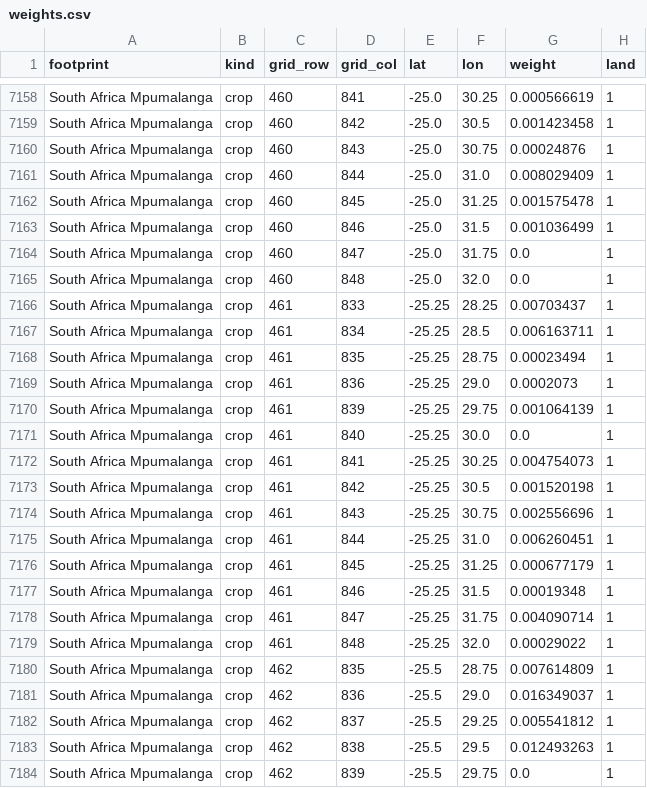
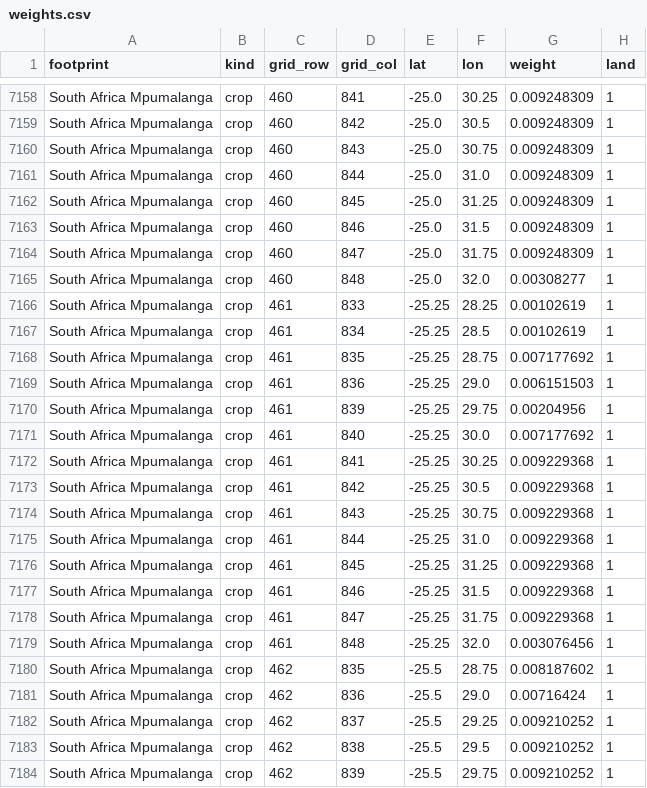
Before and after one commit to philipbergman6-glitch/Mirror-Market, a CSV file: data/reference/footprints/weights.csv, drawn as a sheet; only a part is shown, gaps mark what is left out; the diff covers the shown part only; the diff names each change by its address in the sheet, - before the commit and + after, or states it on an @@ line.

```diff
--- a/data/reference/footprints/weights.csv
+++ b/data/reference/footprints/weights.csv
-G7158 (weight): 0.000566619
+G7158 (weight): 0.009248309
-G7159 (weight): 0.001423458
+G7159 (weight): 0.009248309
-G7160 (weight): 0.00024876
+G7160 (weight): 0.009248309
-G7161 (weight): 0.008029409
+G7161 (weight): 0.009248309
-G7162 (weight): 0.001575478
+G7162 (weight): 0.009248309
-G7163 (weight): 0.001036499
+G7163 (weight): 0.009248309
-G7164 (weight): 0.0
+G7164 (weight): 0.009248309
-G7165 (weight): 0.0
+G7165 (weight): 0.00308277
-G7166 (weight): 0.00703437
+G7166 (weight): 0.00102619
-G7167 (weight): 0.006163711
+G7167 (weight): 0.00102619
-G7168 (weight): 0.00023494
+G7168 (weight): 0.007177692
-G7169 (weight): 0.0002073
+G7169 (weight): 0.006151503
-G7170 (weight): 0.001064139
+G7170 (weight): 0.00204956
-G7171 (weight): 0.0
+G7171 (weight): 0.007177692
-G7172 (weight): 0.004754073
+G7172 (weight): 0.009229368
-G7173 (weight): 0.001520198
+G7173 (weight): 0.009229368
-G7174 (weight): 0.002556696
+G7174 (weight): 0.009229368
-G7175 (weight): 0.006260451
+G7175 (weight): 0.009229368
-G7176 (weight): 0.000677179
+G7176 (weight): 0.009229368
-G7177 (weight): 0.00019348
+G7177 (weight): 0.009229368
-G7178 (weight): 0.004090714
+G7178 (weight): 0.009229368
-G7179 (weight): 0.00029022
+G7179 (weight): 0.003076456
-G7180 (weight): 0.007614809
+G7180 (weight): 0.008187602
-G7181 (weight): 0.016349037
+G7181 (weight): 0.00716424
-G7182 (weight): 0.005541812
+G7182 (weight): 0.009210252
-G7183 (weight): 0.012493263
+G7183 (weight): 0.009210252
-G7184 (weight): 0.0
+G7184 (weight): 0.009210252
```
Also changed, not shown: 113 edited cells elsewhere in this file, 3 other files.
